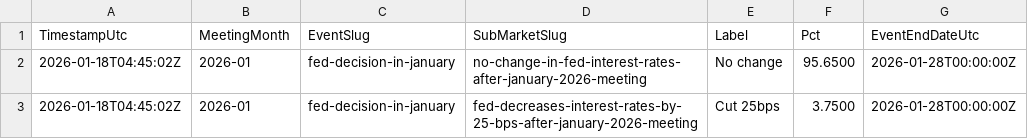
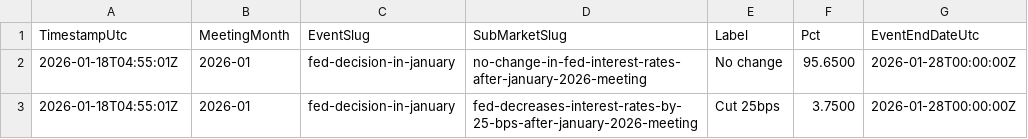
Before and after one commit to QaSH-data/econ-data, a CSV file: data/polymarket/fed_odds_latest.csv, drawn as a sheet.

Commit message:
auto: update data 2026-01-17T21:00:01

```diff
--- a/data/polymarket/fed_odds_latest.csv
+++ b/data/polymarket/fed_odds_latest.csv
@@ -1,3 +1,3 @@
 TimestampUtc,MeetingMonth,EventSlug,SubMarketSlug,Label,Pct,EventEndDateUtc
-2026-01-18T04:45:02Z,2026-01,fed-decision-in-january,no-change-in-fed-interest-rates-after-january-2026-meeting,No change,95.6500,2026-01-28T00:00:00Z
-2026-01-18T04:45:02Z,2026-01,fed-decision-in-january,fed-decreases-interest-rates-by-25-bps-after-january-2026-meeting,Cut 25bps,3.7500,2026-01-28T00:00:00Z
+2026-01-18T04:55:01Z,2026-01,fed-decision-in-january,no-change-in-fed-interest-rates-after-january-2026-meeting,No change,95.6500,2026-01-28T00:00:00Z
+2026-01-18T04:55:01Z,2026-01,fed-decision-in-january,fed-decreases-interest-rates-by-25-bps-after-january-2026-meeting,Cut 25bps,3.7500,2026-01-28T00:00:00Z
```
